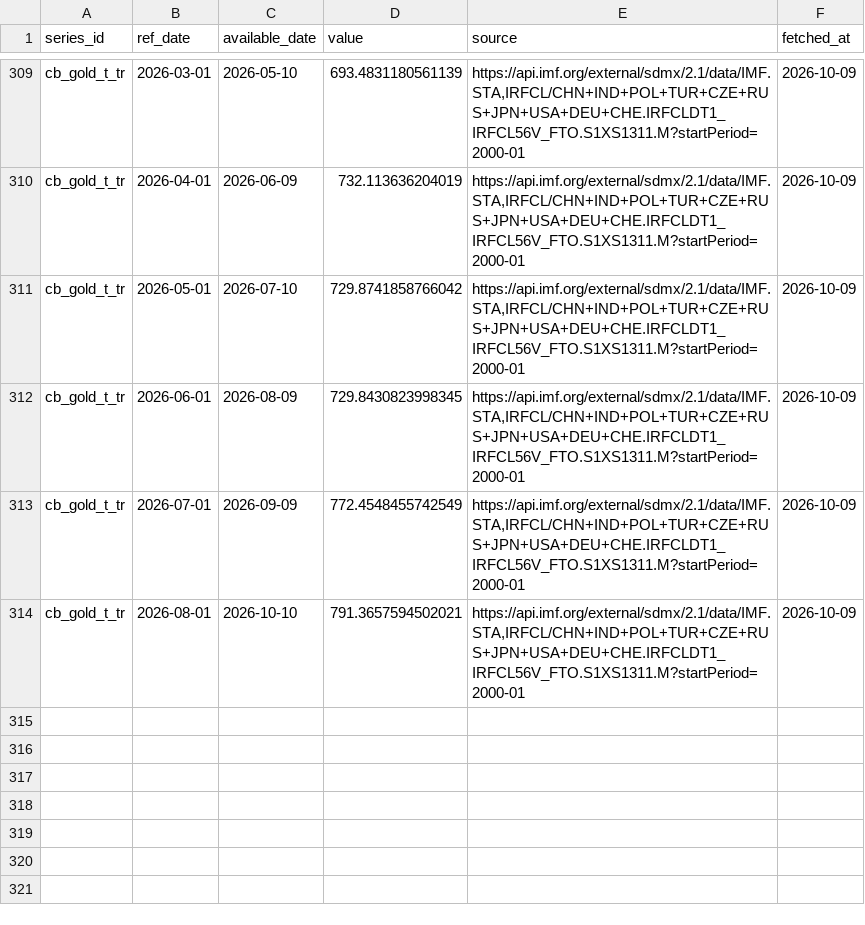
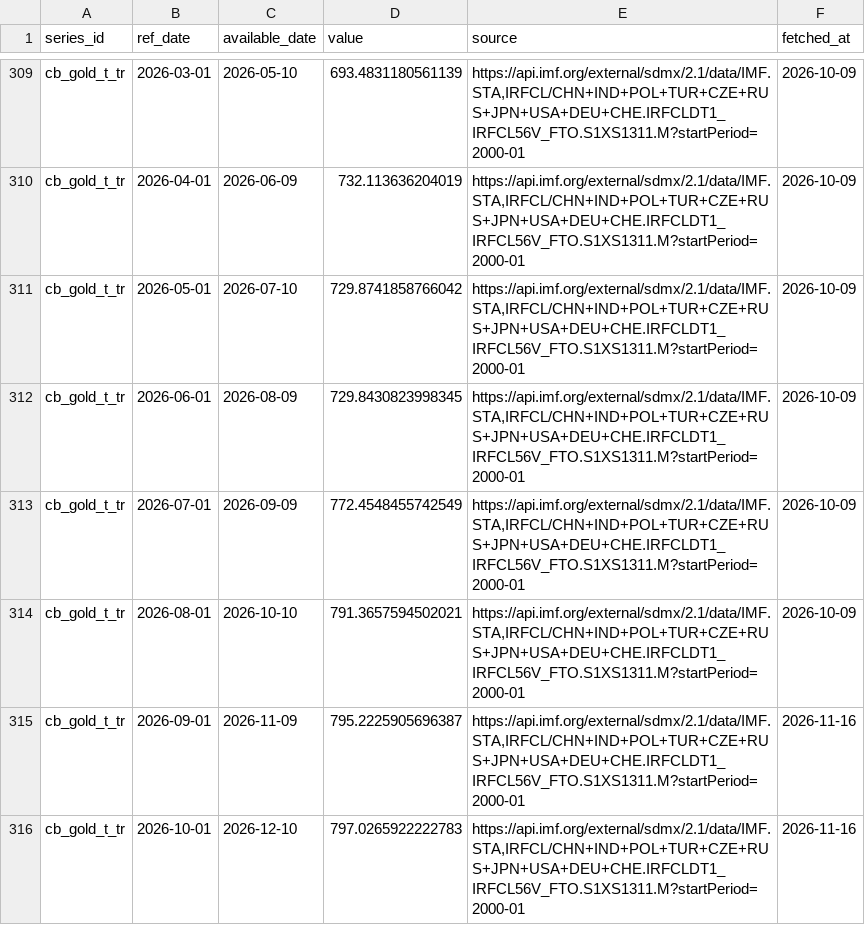
Before and after one commit to Shawhir/Commodities, a CSV file: data/store/cb_gold_t_tr.csv, drawn as a sheet; only a part is shown, gaps mark what is left out; the diff names each change by its address in the sheet, - before the commit and + after, or states it on an @@ line.

Commit message:
data: weekly run 2026-11-16

```diff
--- a/data/store/cb_gold_t_tr.csv
+++ b/data/store/cb_gold_t_tr.csv
+row 315: cb_gold_t_tr | 2026-09-01 | 2026-11-09 | 795.2225905696387 | https://api.imf.org/external/sdmx/2.1/data/IMF.STA,IRFCL/CHN+IND+POL+TUR+CZE+RUS+JPN+USA+DEU+CHE.IRFCLDT1_IRFCL56V_FTO.S1XS1311.M?startPeriod=2000-01 | 2026-11-16
+row 316: cb_gold_t_tr | 2026-10-01 | 2026-12-10 | 797.0265922222783 | https://api.imf.org/external/sdmx/2.1/data/IMF.STA,IRFCL/CHN+IND+POL+TUR+CZE+RUS+JPN+USA+DEU+CHE.IRFCLDT1_IRFCL56V_FTO.S1XS1311.M?startPeriod=2000-01 | 2026-11-16
```
Also changed, not shown: data/store/cb_gold_t_jp.csv, data/store/res_exgold_de.csv, 11 other files.
